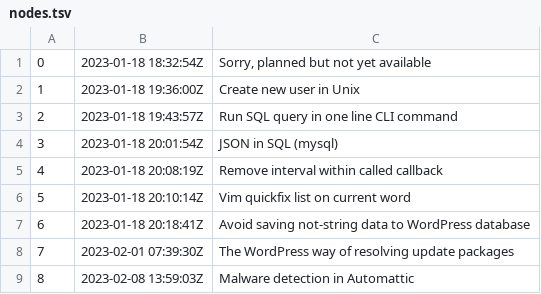
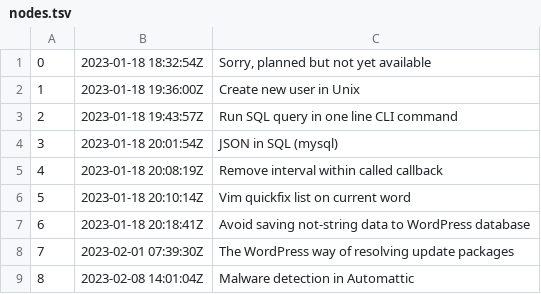
Before and after one commit to bart-jaskulski/me, a TSV file: docs/dex/nodes.tsv, drawn as a sheet.

```diff
--- a/docs/dex/nodes.tsv
+++ b/docs/dex/nodes.tsv
@@ -8,2 +8,2 @@
 7	2023-02-01 07:39:30Z	The WordPress way of resolving update packages
-8	2023-02-08 13:59:03Z	Malware detection in Automattic
+8	2023-02-08 14:01:04Z	Malware detection in Automattic
```
Also changed, not shown: 3 other files.
